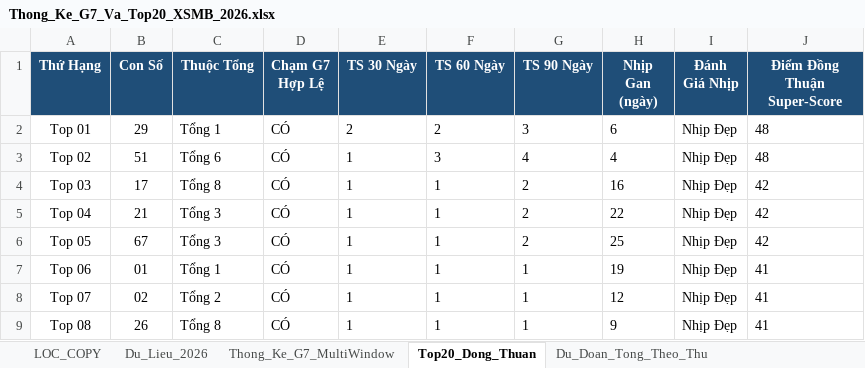
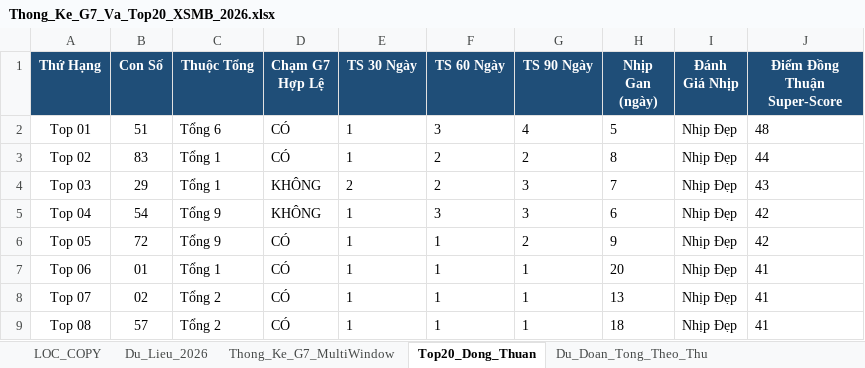
Before and after one commit to happiness2286-dot/logistic, an Excel workbook: Thong_Ke_G7_Va_Top20_XSMB_2026.xlsx, sheet Top20_Dong_Thuan, drawn as a sheet; only a part is shown; values as stored, in another font and other column widths than the file's, no borders; the diff covers the shown part only; the diff names each change by its address in the sheet, - before the commit and + after, or states it on an @@ line.

```diff
--- a/Thong_Ke_G7_Va_Top20_XSMB_2026.xlsx (sheet Top20_Dong_Thuan)
+++ b/Thong_Ke_G7_Va_Top20_XSMB_2026.xlsx (sheet Top20_Dong_Thuan)
-B2 (Con Số): 29
+B2 (Con Số): 51
-C2 (Thuộc Tổng): Tổng 1
+C2 (Thuộc Tổng): Tổng 6
-E2 (TS 30 Ngày): 2
+E2 (TS 30 Ngày): 1
-F2 (TS 60 Ngày): 2
+F2 (TS 60 Ngày): 3
-G2 (TS 90 Ngày): 3
+G2 (TS 90 Ngày): 4
-H2 (Nhịp Gan (ngày)): 6
+H2 (Nhịp Gan (ngày)): 5
-B3 (Con Số): 51
+B3 (Con Số): 83
-C3 (Thuộc Tổng): Tổng 6
+C3 (Thuộc Tổng): Tổng 1
-F3 (TS 60 Ngày): 3
+F3 (TS 60 Ngày): 2
-G3 (TS 90 Ngày): 4
+G3 (TS 90 Ngày): 2
-H3 (Nhịp Gan (ngày)): 4
+H3 (Nhịp Gan (ngày)): 8
-J3 (Điểm Đồng Thuận Super-Score): 48
+J3 (Điểm Đồng Thuận Super-Score): 44
-B4 (Con Số): 17
+B4 (Con Số): 29
-C4 (Thuộc Tổng): Tổng 8
+C4 (Thuộc Tổng): Tổng 1
-D4:D5 (Chạm G7 Hợp Lệ): CÓ
+D4:D5 (Chạm G7 Hợp Lệ): KHÔNG
-E4 (TS 30 Ngày): 1
+E4 (TS 30 Ngày): 2
-F4 (TS 60 Ngày): 1
+F4 (TS 60 Ngày): 2
-G4:G5 (TS 90 Ngày): 2
+G4:G5 (TS 90 Ngày): 3
-H4 (Nhịp Gan (ngày)): 16
+H4 (Nhịp Gan (ngày)): 7
-J4 (Điểm Đồng Thuận Super-Score): 42
+J4 (Điểm Đồng Thuận Super-Score): 43
-B5 (Con Số): 21
+B5 (Con Số): 54
-C5:C6 (Thuộc Tổng): Tổng 3
+C5:C6 (Thuộc Tổng): Tổng 9
-F5 (TS 60 Ngày): 1
+F5 (TS 60 Ngày): 3
-H5 (Nhịp Gan (ngày)): 22
+H5 (Nhịp Gan (ngày)): 6
-B6 (Con Số): 67
+B6 (Con Số): 72
-H6 (Nhịp Gan (ngày)): 25
+H6 (Nhịp Gan (ngày)): 9
-H7 (Nhịp Gan (ngày)): 19
+H7 (Nhịp Gan (ngày)): 20
-H8 (Nhịp Gan (ngày)): 12
+H8 (Nhịp Gan (ngày)): 13
-B9 (Con Số): 26
+B9 (Con Số): 57
-C9 (Thuộc Tổng): Tổng 8
+C9 (Thuộc Tổng): Tổng 2
-H9 (Nhịp Gan (ngày)): 9
+H9 (Nhịp Gan (ngày)): 18
```
Also changed, not shown: 58 edited cells elsewhere in this sheet, sheet Dan_Ha_So_Nhip_Vang, sheet Thong_Ke_Nang_Cao_G7, sheet Du_Lieu_2026, sheet Lich_Su_Nuoi_Khung_3Ngay, sheet Thong_Ke_G7_MultiWindow, sheet Du_Doan_Tong_Theo_Thu, 2 more sheets, 6 other files.
